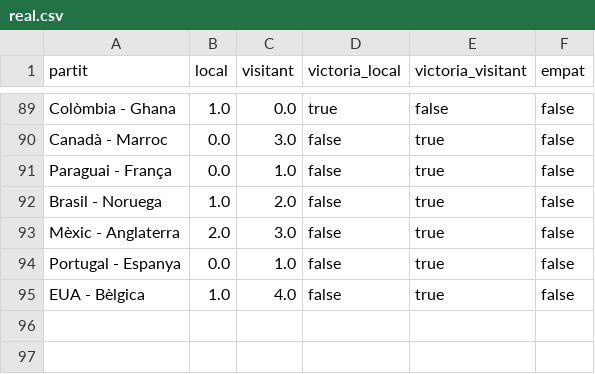
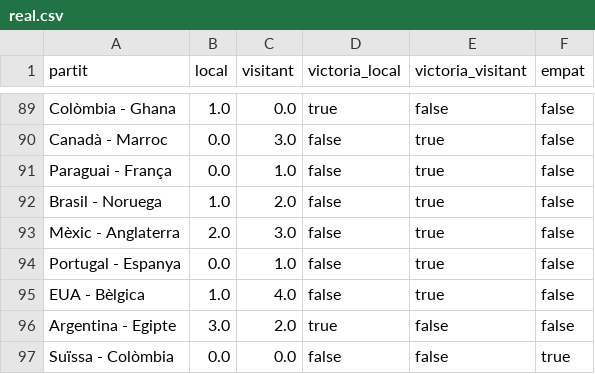
Before and after one commit to janjquer/porra-mundial-2026, a CSV file: data/real.csv, drawn as a sheet; only a part is shown, gaps mark what is left out.

```diff
--- a/data/real.csv
+++ b/data/real.csv
@@ -95 +95,3 @@ Portugal - Espanya,0.0,1.0,false,true,false
 EUA - Bèlgica,1.0,4.0,false,true,false
+Argentina  - Egipte,3.0,2.0,true,false,false
+Suïssa - Colòmbia,0.0,0.0,false,false,true
```
Also changed, not shown: data/gent.csv.
